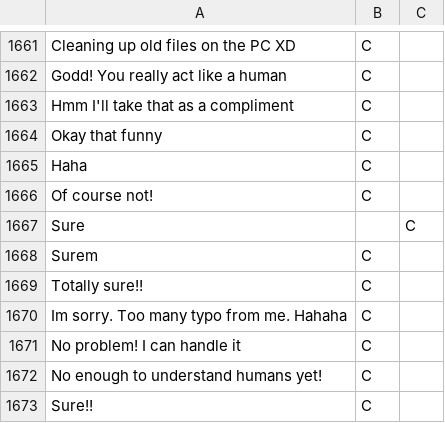
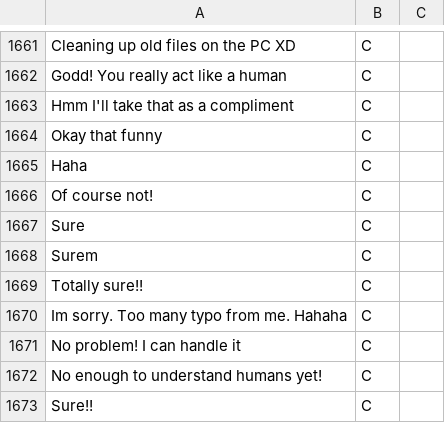
Before and after one commit to rakshityadav/MapBot, a CSV file: analysis/sentences_new.csv, drawn as a sheet; only a part is shown, gaps mark what is left out.

Commit message:
Update sentences_new.csv

```diff
--- a/analysis/sentences_new.csv
+++ b/analysis/sentences_new.csv
@@ -1666,3 +1666,3 @@ Haha,C
 Of course not!,C
-Sure,,C
+Sure,C
 Surem,C
```
